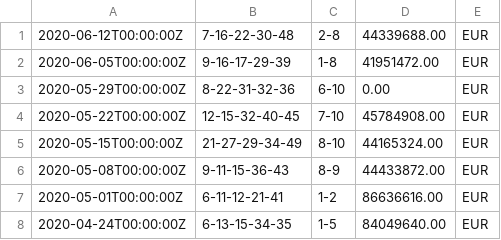
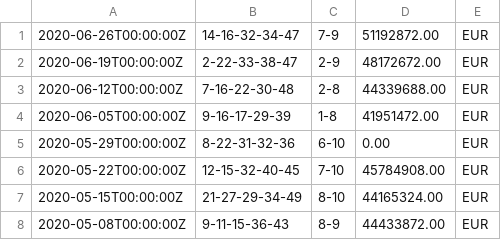
Before and after one commit to alexey-schroeder/generator, a CSV file: src/main/resources/eurojackpot_archiv.csv, drawn as a sheet; only a part is shown; the shorter side is filled out with more unchanged rows.

```diff
--- a/src/main/resources/eurojackpot_archiv.csv
+++ b/src/main/resources/eurojackpot_archiv.csv
@@ -1 +1,3 @@
+2020-06-26T00:00:00Z,14-16-32-34-47,7-9,51192872.00,EUR
+2020-06-19T00:00:00Z,2-22-33-38-47,2-9,48172672.00,EUR
 2020-06-12T00:00:00Z,7-16-22-30-48,2-8,44339688.00,EUR
```
Also changed, not shown: 11 other files.
